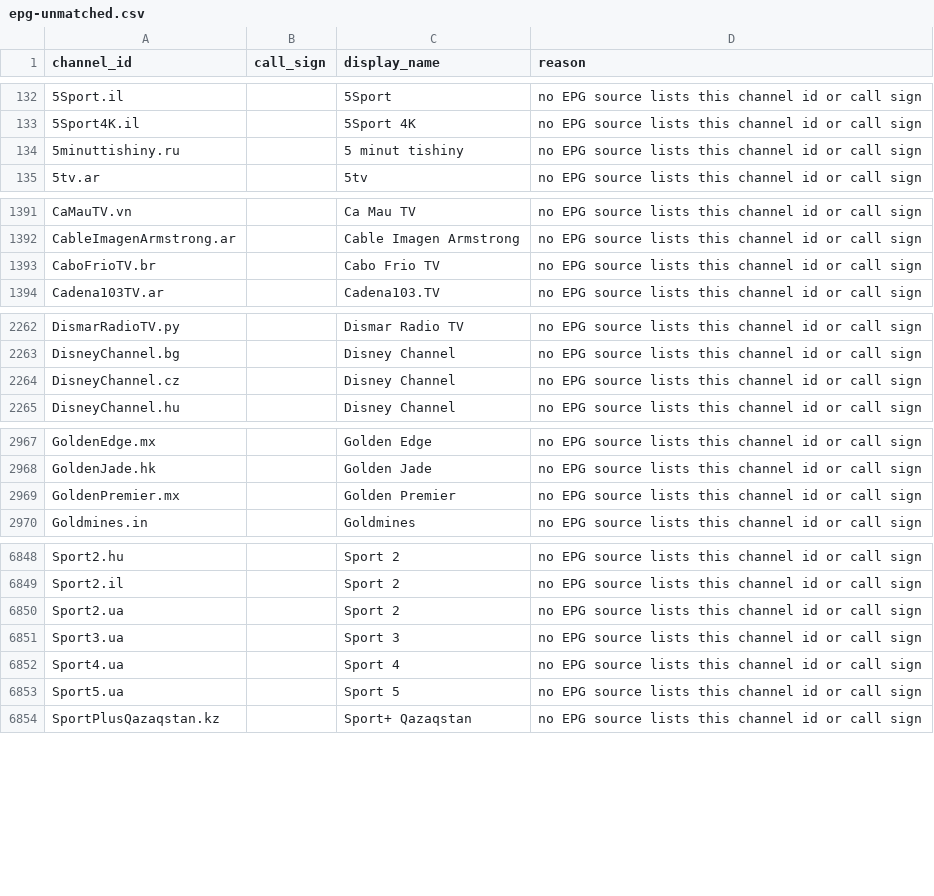
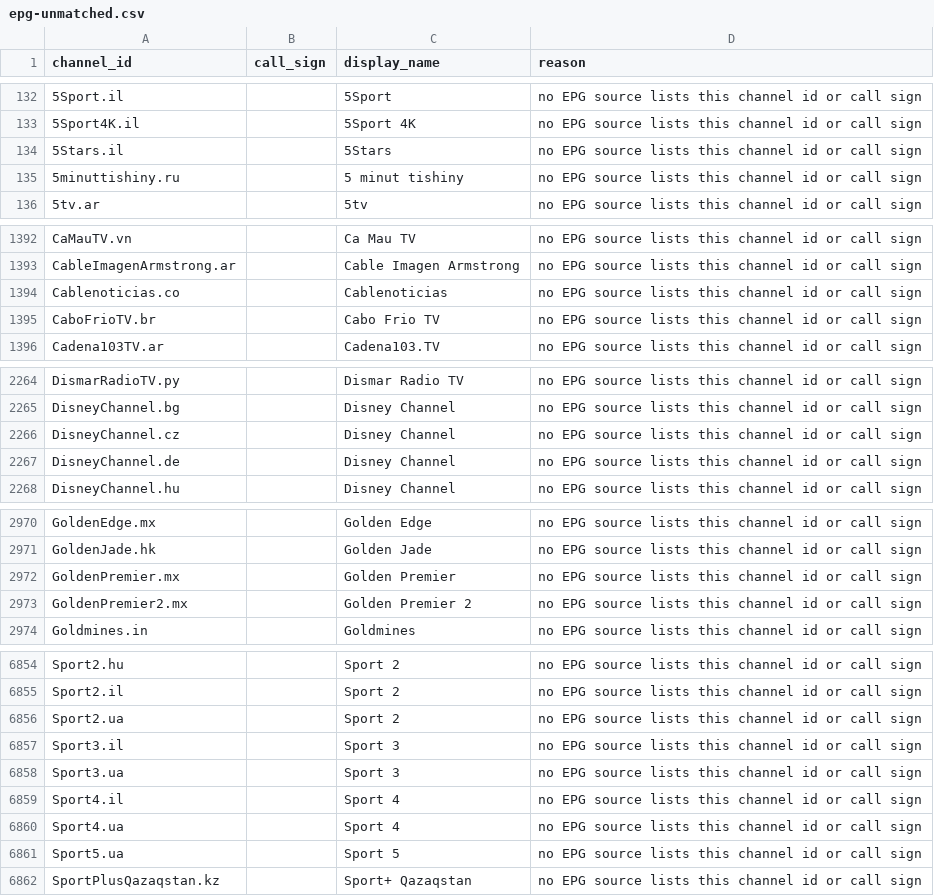
Before and after one commit to 7000premiumchannels/android-tv-guru-playlists, a CSV file: reports/epg-unmatched.csv, drawn as a sheet; only a part is shown, gaps mark what is left out; the diff covers the shown part only; the diff names each change by its address in the sheet, - before the commit and + after, or states it on an @@ line.

```diff
--- a/reports/epg-unmatched.csv
+++ b/reports/epg-unmatched.csv
+row 134: 5Stars.il |  | 5Stars | no EPG source lists this channel id or call sign
+row 1394: Cablenoticias.co |  | Cablenoticias | no EPG source lists this channel id or call sign
+row 2267: DisneyChannel.de |  | Disney Channel | no EPG source lists this channel id or call sign
+row 2973: GoldenPremier2.mx |  | Golden Premier 2 | no EPG source lists this channel id or call sign
+row 6857: Sport3.il |  | Sport 3 | no EPG source lists this channel id or call sign
+row 6859: Sport4.il |  | Sport 4 | no EPG source lists this channel id or call sign
```
Also changed, not shown: 4 added rows elsewhere in this file, 4 other files.
